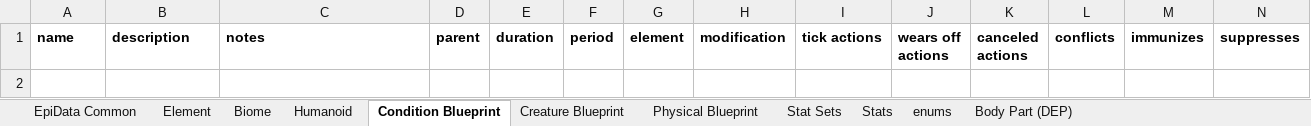
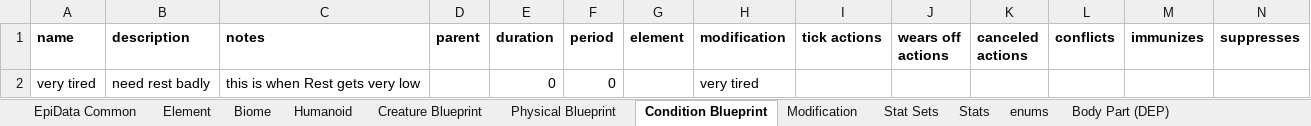
Before and after one commit to yellowstonegames/Epigon, an Excel workbook: Proto/core/assets/ur data/data.xlsx, sheet Condition Blueprint, drawn as a sheet; values as stored, in another font and other column widths than the file's, no borders; the diff names each change by its address in the sheet, - before the commit and + after, or states it on an @@ line.

Commit message:
putting together data by hand in code to test out the structures

```diff
--- a/Proto/core/assets/ur data/data.xlsx (sheet Condition Blueprint)
+++ b/Proto/core/assets/ur data/data.xlsx (sheet Condition Blueprint)
+sheet tab: Modification
@@ sheet tab order changed: EpiData Common | Element | Biome | Humanoid | Creature Blueprint | Physical Blueprint | Condition Blueprint | Modification | Stat Sets | Stats | enums | Body Part (DEP) @@
+row 2: very tired | need rest badly | this is when Rest gets very low |  | 0 | 0 |  | very tired
```
Also changed, not shown: formulas that keep their value, 7 other files.
